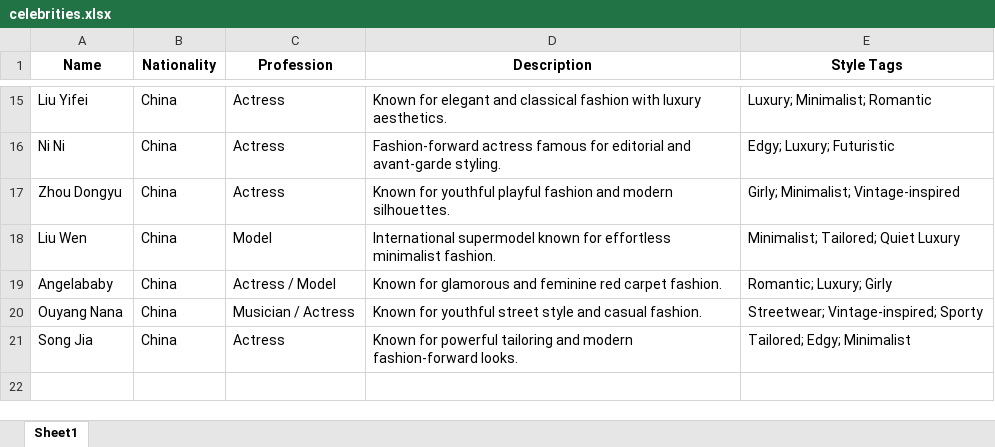
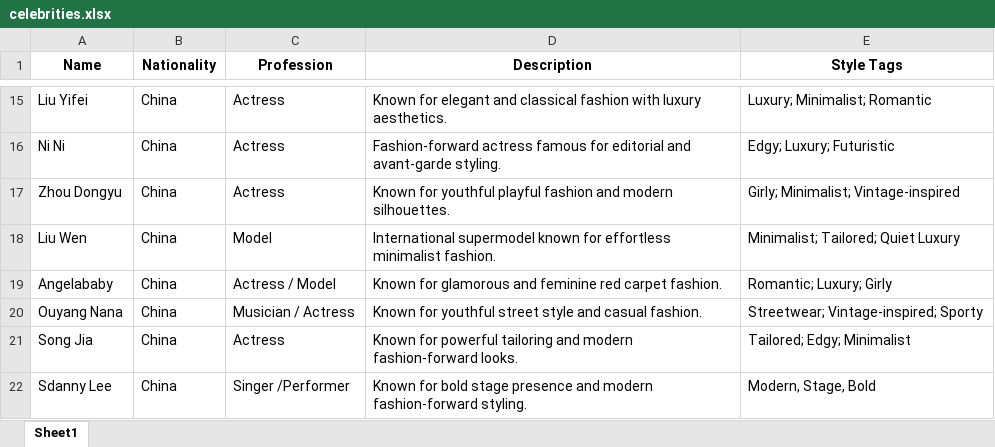
Before and after one commit to hanhansherry-droid/ML-group2.0, an Excel workbook: celebrities.xlsx, sheet Sheet1, drawn as a sheet; only a part is shown, gaps mark what is left out; values as stored, in another font and other column widths than the file's, no borders; the diff names each change by its address in the sheet, - before the commit and + after, or states it on an @@ line.

Commit message:
Add files via upload

```diff
--- a/celebrities.xlsx (sheet Sheet1)
+++ b/celebrities.xlsx (sheet Sheet1)
+row 22: Sdanny Lee | China | Singer /Performer | Known for bold stage presence and modern fashion-forward styling. | Modern, Stage, Bold
```
